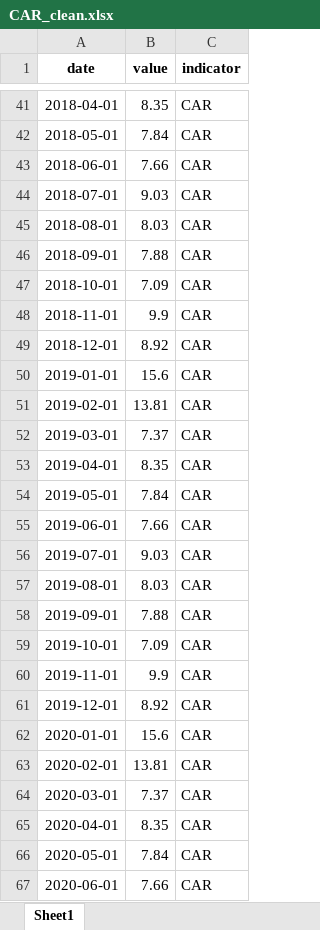
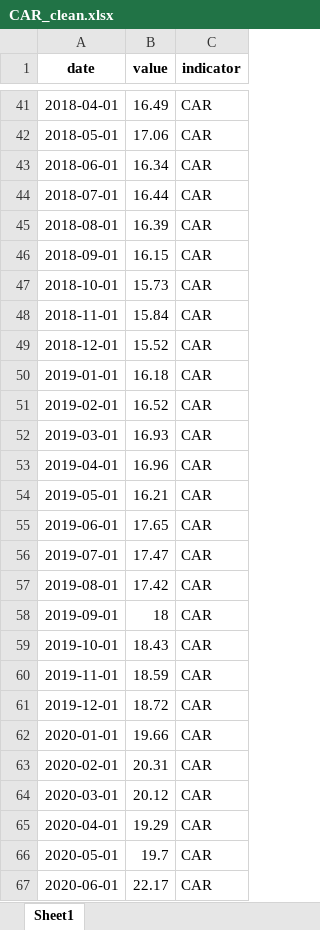
Before and after one commit to darenky/Stress-testing, an Excel workbook: data_processed/CAR_clean.xlsx, sheet Sheet1, drawn as a sheet; only a part is shown, gaps mark what is left out; values as stored, in another font and other column widths than the file's, no borders; the diff covers the shown part only; the diff names each change by its address in the sheet, - before the commit and + after, or states it on an @@ line.

```diff
--- a/data_processed/CAR_clean.xlsx (sheet Sheet1)
+++ b/data_processed/CAR_clean.xlsx (sheet Sheet1)
-B41 (value): 8.35
+B41 (value): 16.49
-B42 (value): 7.84
+B42 (value): 17.06
-B43 (value): 7.66
+B43 (value): 16.34
-B44 (value): 9.03
+B44 (value): 16.44
-B45 (value): 8.03
+B45 (value): 16.39
-B46 (value): 7.88
+B46 (value): 16.15
-B47 (value): 7.09
+B47 (value): 15.73
-B48 (value): 9.9
+B48 (value): 15.84
-B49 (value): 8.92
+B49 (value): 15.52
-B50 (value): 15.6
+B50 (value): 16.18
-B51 (value): 13.81
+B51 (value): 16.52
-B52 (value): 7.37
+B52 (value): 16.93
-B53 (value): 8.35
+B53 (value): 16.96
-B54 (value): 7.84
+B54 (value): 16.21
-B55 (value): 7.66
+B55 (value): 17.65
-B56 (value): 9.03
+B56 (value): 17.47
-B57 (value): 8.03
+B57 (value): 17.42
-B58 (value): 7.88
+B58 (value): 18
-B59 (value): 7.09
+B59 (value): 18.43
-B60 (value): 9.9
+B60 (value): 18.59
-B61 (value): 8.92
+B61 (value): 18.72
-B62 (value): 15.6
+B62 (value): 19.66
-B63 (value): 13.81
+B63 (value): 20.31
-B64 (value): 7.37
+B64 (value): 20.12
-B65 (value): 8.35
+B65 (value): 19.29
-B66 (value): 7.84
+B66 (value): 19.7
-B67 (value): 7.66
+B67 (value): 22.17
```
Also changed, not shown: 93 edited cells elsewhere in this sheet, 7 other files.
